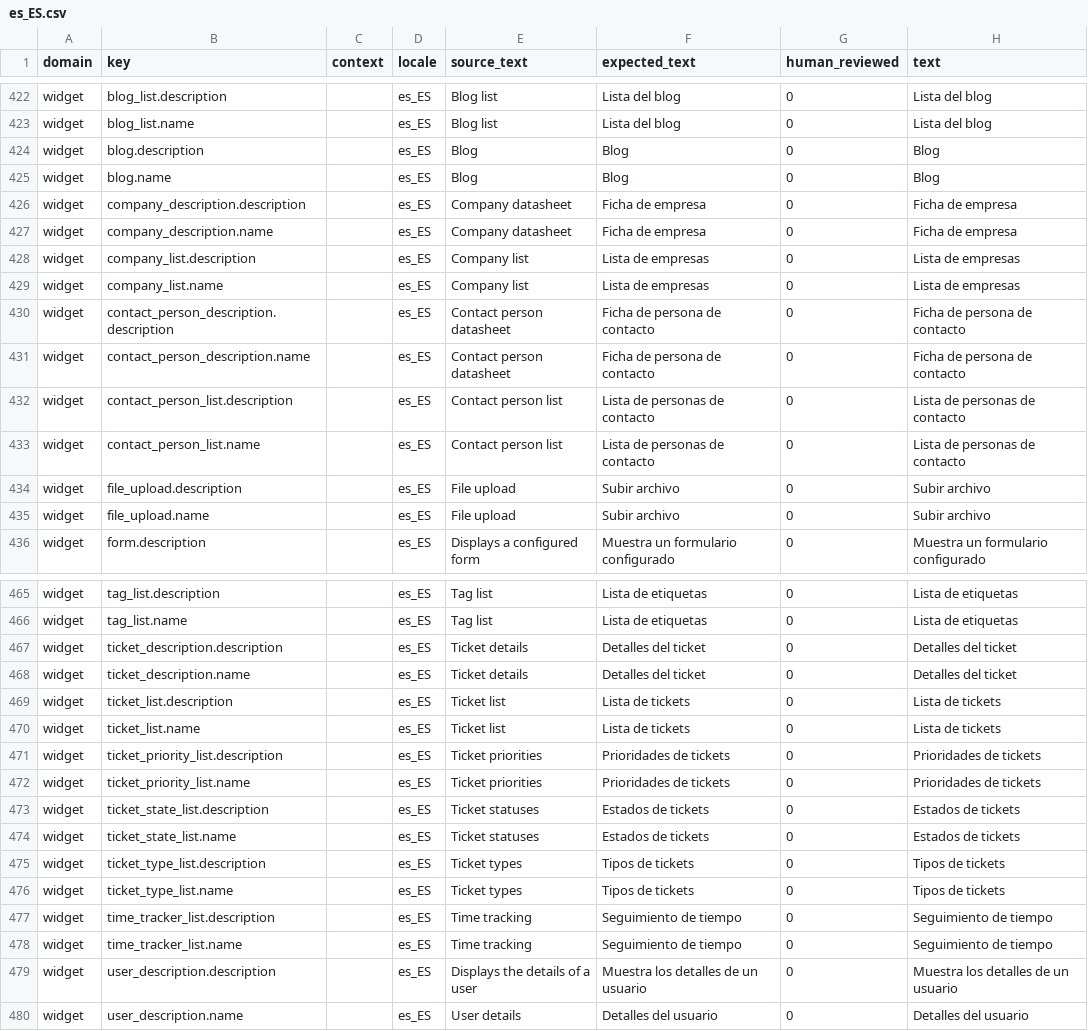
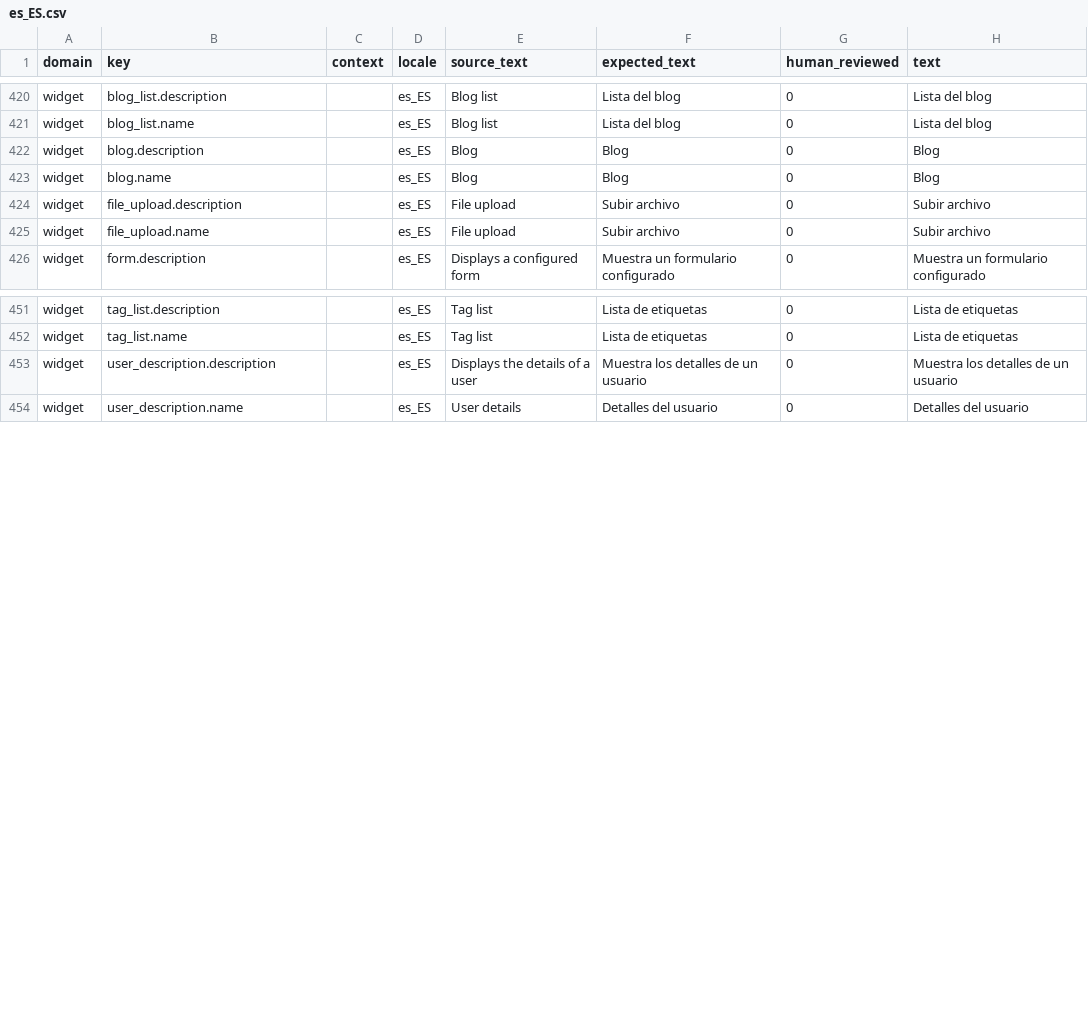
Before and after one commit to istvan-ujjmeszaros/radaptor-cms, a CSV file: i18n/seeds/es_ES.csv, drawn as a sheet; only a part is shown, gaps mark what is left out; the diff covers the shown part only; the diff names each change by its address in the sheet, - before the commit and + after, or states it on an @@ line.

```diff
--- a/i18n/seeds/es_ES.csv
+++ b/i18n/seeds/es_ES.csv
-row 426: widget | company_description.description |  | es_ES | Company datasheet | Ficha de empresa | 0 | Ficha de empresa
-row 427: widget | company_description.name |  | es_ES | Company datasheet | Ficha de empresa | 0 | Ficha de empresa
-row 428: widget | company_list.description |  | es_ES | Company list | Lista de empresas | 0 | Lista de empresas
-row 429: widget | company_list.name |  | es_ES | Company list | Lista de empresas | 0 | Lista de empresas
-row 430: widget | contact_person_description.description |  | es_ES | Contact person datasheet | Ficha de persona de contacto | 0 | Ficha de persona de contacto
-row 431: widget | contact_person_description.name |  | es_ES | Contact person datasheet | Ficha de persona de contacto | 0 | Ficha de persona de contacto
-row 432: widget | contact_person_list.description |  | es_ES | Contact person list | Lista de personas de contacto | 0 | Lista de personas de contacto
-row 433: widget | contact_person_list.name |  | es_ES | Contact person list | Lista de personas de contacto | 0 | Lista de personas de contacto
-row 467: widget | ticket_description.description |  | es_ES | Ticket details | Detalles del ticket | 0 | Detalles del ticket
-row 468: widget | ticket_description.name |  | es_ES | Ticket details | Detalles del ticket | 0 | Detalles del ticket
-row 469: widget | ticket_list.description |  | es_ES | Ticket list | Lista de tickets | 0 | Lista de tickets
-row 470: widget | ticket_list.name |  | es_ES | Ticket list | Lista de tickets | 0 | Lista de tickets
-row 471: widget | ticket_priority_list.description |  | es_ES | Ticket priorities | Prioridades de tickets | 0 | Prioridades de tickets
-row 472: widget | ticket_priority_list.name |  | es_ES | Ticket priorities | Prioridades de tickets | 0 | Prioridades de tickets
-row 473: widget | ticket_state_list.description |  | es_ES | Ticket statuses | Estados de tickets | 0 | Estados de tickets
-row 474: widget | ticket_state_list.name |  | es_ES | Ticket statuses | Estados de tickets | 0 | Estados de tickets
-row 475: widget | ticket_type_list.description |  | es_ES | Ticket types | Tipos de tickets | 0 | Tipos de tickets
-row 476: widget | ticket_type_list.name |  | es_ES | Ticket types | Tipos de tickets | 0 | Tipos de tickets
-row 477: widget | time_tracker_list.description |  | es_ES | Time tracking | Seguimiento de tiempo | 0 | Seguimiento de tiempo
-row 478: widget | time_tracker_list.name |  | es_ES | Time tracking | Seguimiento de tiempo | 0 | Seguimiento de tiempo
```
Also changed, not shown: 6 removed rows elsewhere in this file, i18n/seeds/fr_FR.csv, i18n/seeds/ko_KR.csv, 24 other files.
